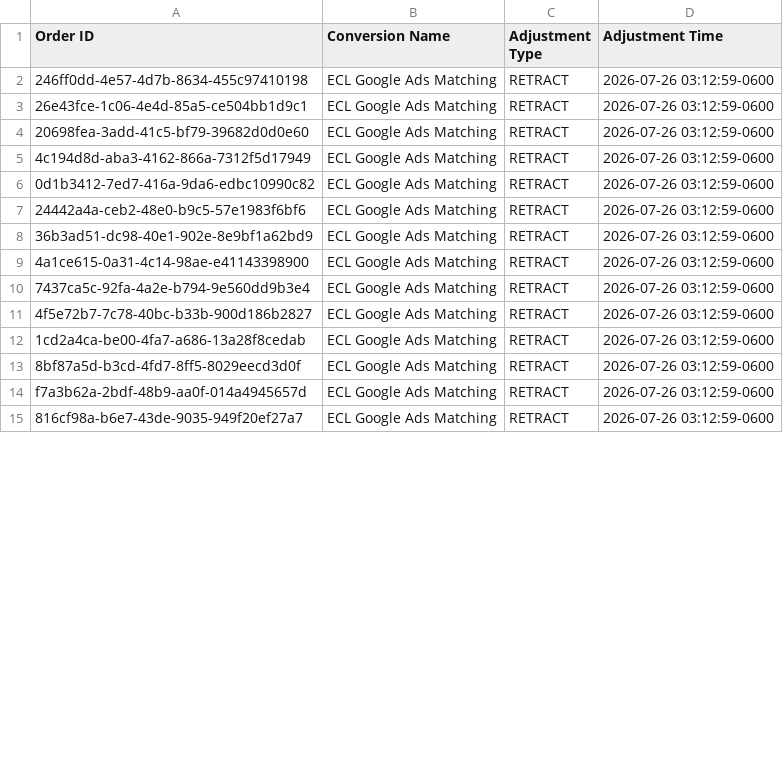
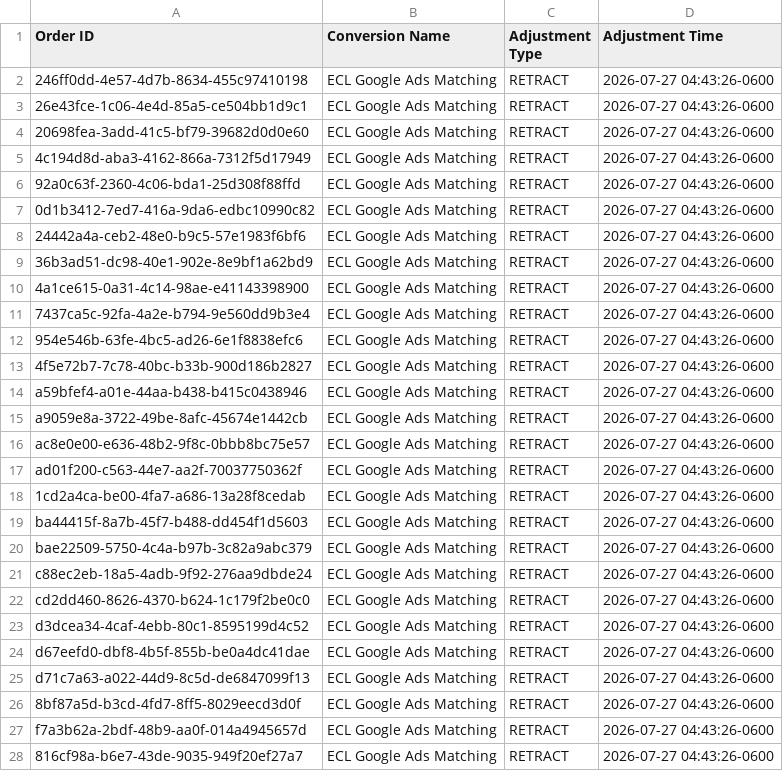
Before and after one commit to warmregards/Endoscopia-del-Mayab, a CSV file: data/enhanced-conversion-adjustments.csv, drawn as a sheet; only a part is shown; the diff covers the shown part only.

```diff
--- a/data/enhanced-conversion-adjustments.csv
+++ b/data/enhanced-conversion-adjustments.csv
@@ -1,15 +1,28 @@
 Order ID,Conversion Name,Adjustment Type,Adjustment Time
-246ff0dd-4e57-4d7b-8634-455c97410198,ECL Google Ads Matching,RETRACT,2026-07-26 03:12:59-0600
-26e43fce-1c06-4e4d-85a5-ce504bb1d9c1,ECL Google Ads Matching,RETRACT,2026-07-26 03:12:59-0600
-20698fea-3add-41c5-bf79-39682d0d0e60,ECL Google Ads Matching,RETRACT,2026-07-26 03:12:59-0600
-4c194d8d-aba3-4162-866a-7312f5d17949,ECL Google Ads Matching,RETRACT,2026-07-26 03:12:59-0600
-0d1b3412-7ed7-416a-9da6-edbc10990c82,ECL Google Ads Matching,RETRACT,2026-07-26 03:12:59-0600
-24442a4a-ceb2-48e0-b9c5-57e1983f6bf6,ECL Google Ads Matching,RETRACT,2026-07-26 03:12:59-0600
-36b3ad51-dc98-40e1-902e-8e9bf1a62bd9,ECL Google Ads Matching,RETRACT,2026-07-26 03:12:59-0600
-4a1ce615-0a31-4c14-98ae-e41143398900,ECL Google Ads Matching,RETRACT,2026-07-26 03:12:59-0600
-7437ca5c-92fa-4a2e-b794-9e560dd9b3e4,ECL Google Ads Matching,RETRACT,2026-07-26 03:12:59-0600
-4f5e72b7-7c78-40bc-b33b-900d186b2827,ECL Google Ads Matching,RETRACT,2026-07-26 03:12:59-0600
-1cd2a4ca-be00-4fa7-a686-13a28f8cedab,ECL Google Ads Matching,RETRACT,2026-07-26 03:12:59-0600
-8bf87a5d-b3cd-4fd7-8ff5-8029eecd3d0f,ECL Google Ads Matching,RETRACT,2026-07-26 03:12:59-0600
-f7a3b62a-2bdf-48b9-aa0f-014a4945657d,ECL Google Ads Matching,RETRACT,2026-07-26 03:12:59-0600
-816cf98a-b6e7-43de-9035-949f20ef27a7,ECL Google Ads Matching,RETRACT,2026-07-26 03:12:59-0600
+246ff0dd-4e57-4d7b-8634-455c97410198,ECL Google Ads Matching,RETRACT,2026-07-27 04:43:26-0600
+26e43fce-1c06-4e4d-85a5-ce504bb1d9c1,ECL Google Ads Matching,RETRACT,2026-07-27 04:43:26-0600
+20698fea-3add-41c5-bf79-39682d0d0e60,ECL Google Ads Matching,RETRACT,2026-07-27 04:43:26-0600
+4c194d8d-aba3-4162-866a-7312f5d17949,ECL Google Ads Matching,RETRACT,2026-07-27 04:43:26-0600
+92a0c63f-2360-4c06-bda1-25d308f88ffd,ECL Google Ads Matching,RETRACT,2026-07-27 04:43:26-0600
+0d1b3412-7ed7-416a-9da6-edbc10990c82,ECL Google Ads Matching,RETRACT,2026-07-27 04:43:26-0600
+24442a4a-ceb2-48e0-b9c5-57e1983f6bf6,ECL Google Ads Matching,RETRACT,2026-07-27 04:43:26-0600
+36b3ad51-dc98-40e1-902e-8e9bf1a62bd9,ECL Google Ads Matching,RETRACT,2026-07-27 04:43:26-0600
+4a1ce615-0a31-4c14-98ae-e41143398900,ECL Google Ads Matching,RETRACT,2026-07-27 04:43:26-0600
+7437ca5c-92fa-4a2e-b794-9e560dd9b3e4,ECL Google Ads Matching,RETRACT,2026-07-27 04:43:26-0600
+954e546b-63fe-4bc5-ad26-6e1f8838efc6,ECL Google Ads Matching,RETRACT,2026-07-27 04:43:26-0600
+4f5e72b7-7c78-40bc-b33b-900d186b2827,ECL Google Ads Matching,RETRACT,2026-07-27 04:43:26-0600
+a59bfef4-a01e-44aa-b438-b415c0438946,ECL Google Ads Matching,RETRACT,2026-07-27 04:43:26-0600
+a9059e8a-3722-49be-8afc-45674e1442cb,ECL Google Ads Matching,RETRACT,2026-07-27 04:43:26-0600
+ac8e0e00-e636-48b2-9f8c-0bbb8bc75e57,ECL Google Ads Matching,RETRACT,2026-07-27 04:43:26-0600
+ad01f200-c563-44e7-aa2f-70037750362f,ECL Google Ads Matching,RETRACT,2026-07-27 04:43:26-0600
+1cd2a4ca-be00-4fa7-a686-13a28f8cedab,ECL Google Ads Matching,RETRACT,2026-07-27 04:43:26-0600
+ba44415f-8a7b-45f7-b488-dd454f1d5603,ECL Google Ads Matching,RETRACT,2026-07-27 04:43:26-0600
+bae22509-5750-4c4a-b97b-3c82a9abc379,ECL Google Ads Matching,RETRACT,2026-07-27 04:43:26-0600
+c88ec2eb-18a5-4adb-9f92-276aa9dbde24,ECL Google Ads Matching,RETRACT,2026-07-27 04:43:26-0600
+cd2dd460-8626-4370-b624-1c179f2be0c0,ECL Google Ads Matching,RETRACT,2026-07-27 04:43:26-0600
+d3dcea34-4caf-4ebb-80c1-8595199d4c52,ECL Google Ads Matching,RETRACT,2026-07-27 04:43:26-0600
+d67eefd0-dbf8-4b5f-855b-be0a4dc41dae,ECL Google Ads Matching,RETRACT,2026-07-27 04:43:26-0600
+d71c7a63-a022-44d9-8c5d-de6847099f13,ECL Google Ads Matching,RETRACT,2026-07-27 04:43:26-0600
+8bf87a5d-b3cd-4fd7-8ff5-8029eecd3d0f,ECL Google Ads Matching,RETRACT,2026-07-27 04:43:26-0600
+f7a3b62a-2bdf-48b9-aa0f-014a4945657d,ECL Google Ads Matching,RETRACT,2026-07-27 04:43:26-0600
+816cf98a-b6e7-43de-9035-949f20ef27a7,ECL Google Ads Matching,RETRACT,2026-07-27 04:43:26-0600
```
Also changed, not shown: 13 removed rows and 30 edited cells elsewhere in this file, data/enhanced-conversions.csv, data/offline-conversion-retractions.csv, 1 other file.
